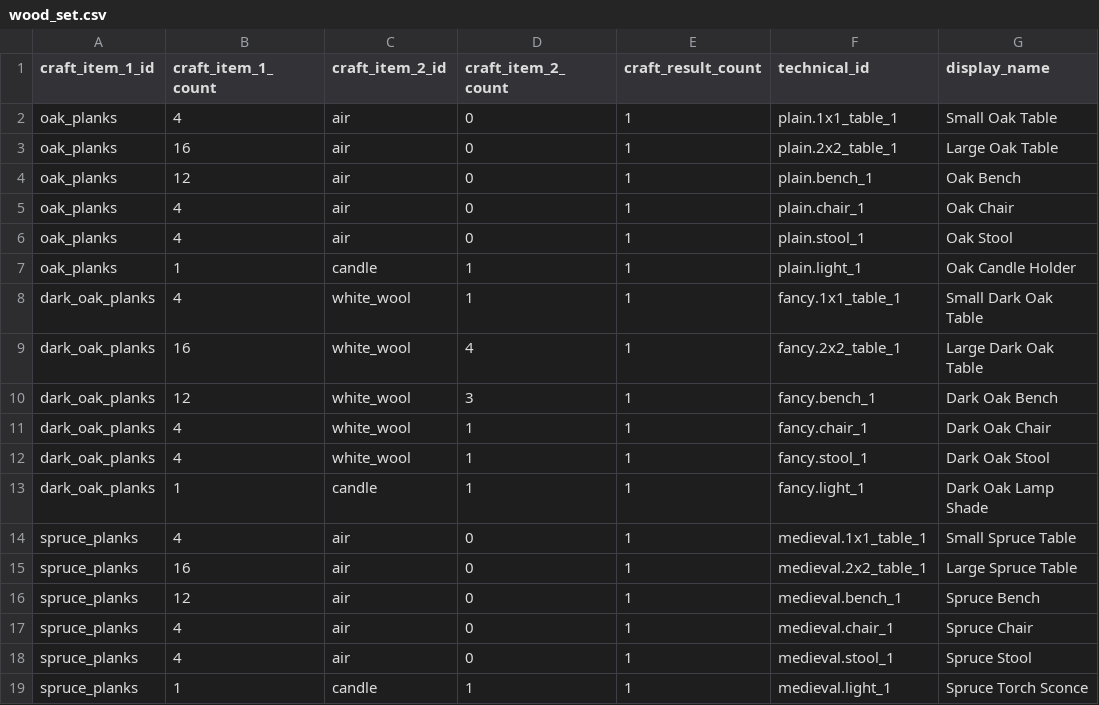
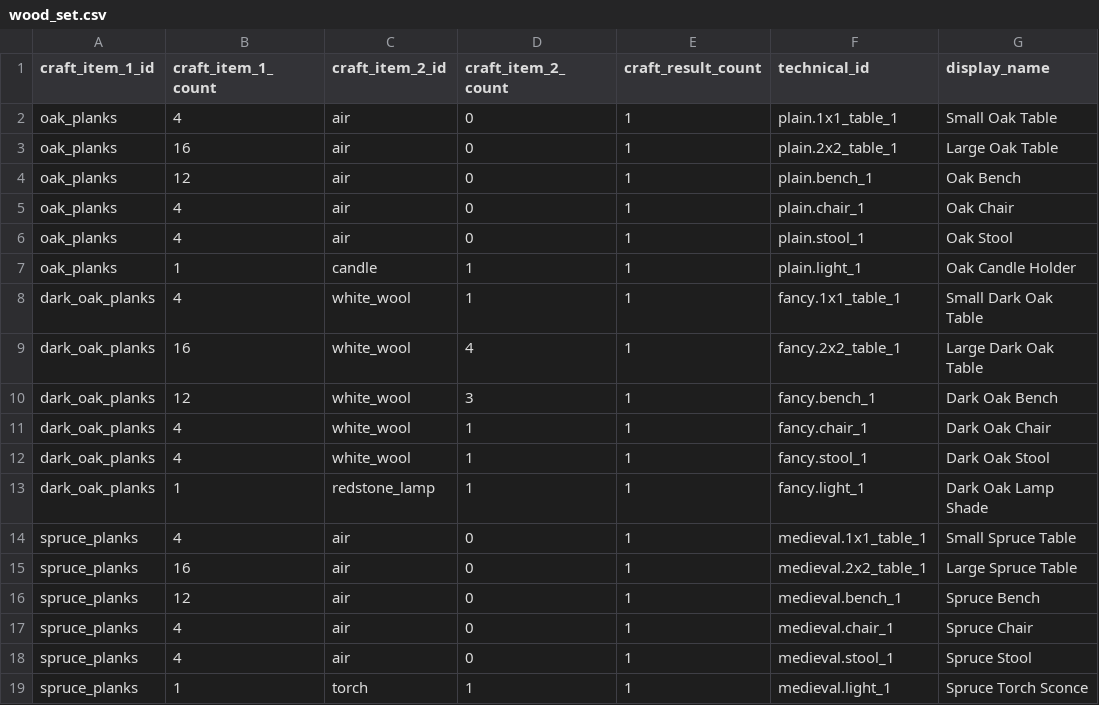
Before and after one commit to Gamemode4Dev/GM4_Datapacks, a CSV file: gm4_furniture/raw_data/furniture_set/wood_set.csv, drawn as a sheet; only a part is shown; the diff names each change by its address in the sheet, - before the commit and + after, or states it on an @@ line.

Commit message:
Change lamp shade to use redstone lamp for crafting and medieval sconce to use torch

```diff
--- a/gm4_furniture/raw_data/furniture_set/wood_set.csv
+++ b/gm4_furniture/raw_data/furniture_set/wood_set.csv
-C13 (craft_item_2_id): candle
+C13 (craft_item_2_id): redstone_lamp
-C19 (craft_item_2_id): candle
+C19 (craft_item_2_id): torch
```
